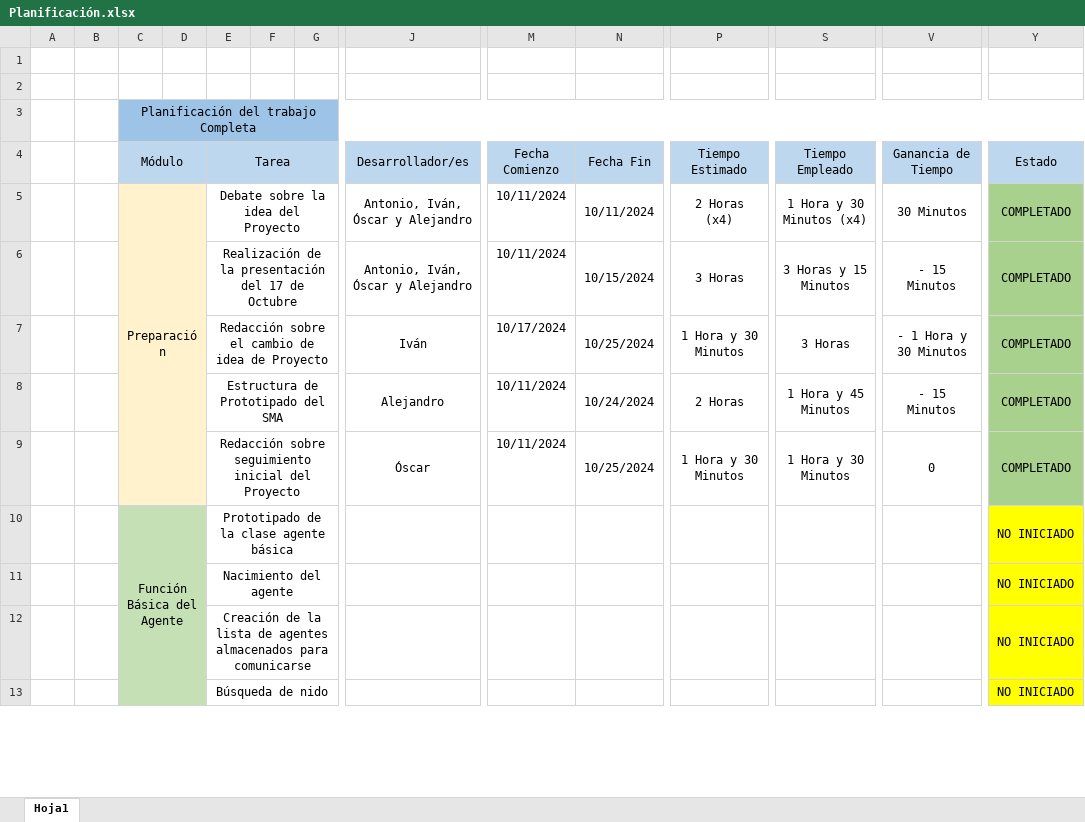
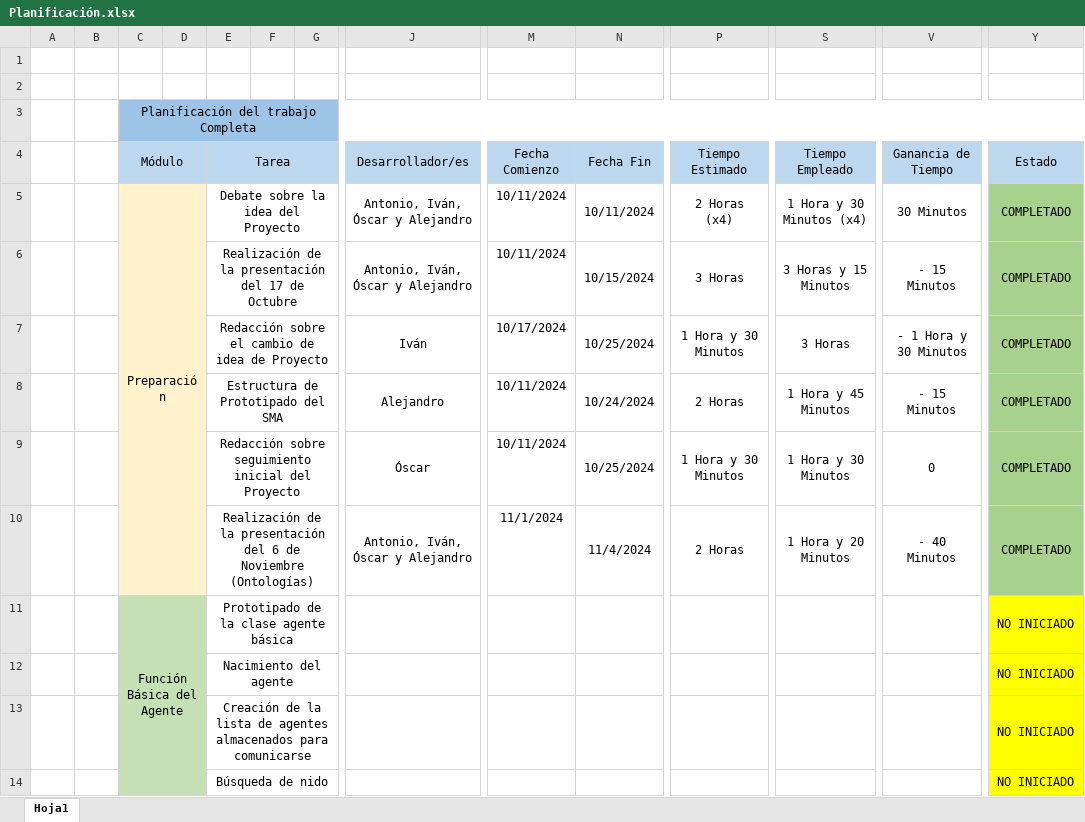
Before and after one commit to Osss04/SMA_GP_4-Piedra-Papel-tijera-y-mas..., an Excel workbook: Gestión del Proyecto/Planificación.xlsx, sheet Hoja1, drawn as a sheet; only a part is shown, gaps mark what is left out; values as stored, in another font and other column widths than the file's, no borders; rows hold the shown columns only; the diff names each change by its address in the sheet, - before the commit and + after, or states it on an @@ line.

Commit message:
Actualización de la planificación 06/11/2024

```diff
--- a/Gestión del Proyecto/Planificación.xlsx (sheet Hoja1)
+++ b/Gestión del Proyecto/Planificación.xlsx (sheet Hoja1)
+row 10:  |  |  |  | Realización de la presentación del 6 de Noviembre (Ontologías) |  |  | Antonio, Iván, Óscar y Alejandro | 11/1/2024 | 11/4/2024 | 2 Horas | 1 Hora y 20 Minutos | - 40 Minutos | COMPLETADO
```
